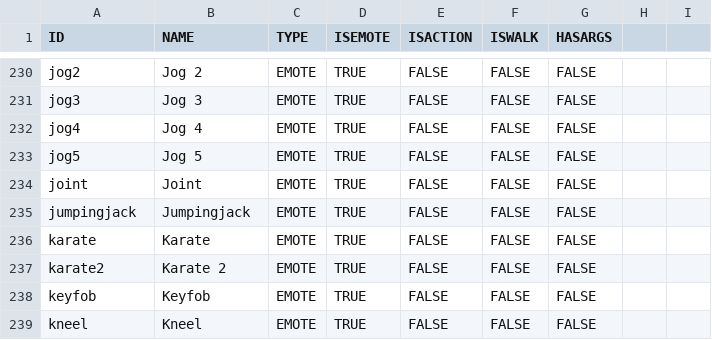
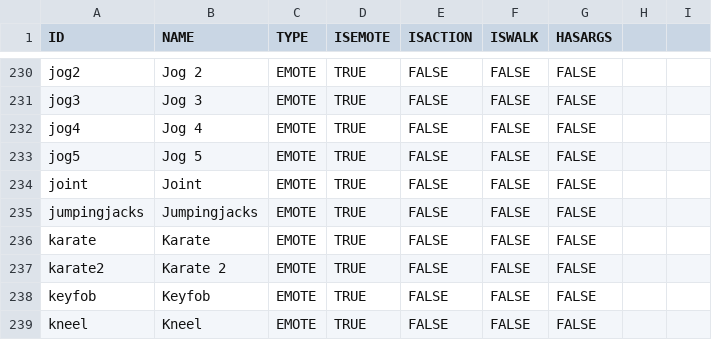
Before and after one commit to Maximebaker/Emace-Airoh, a CSV file: commands.csv, drawn as a sheet; only a part is shown, gaps mark what is left out.

Commit message:
Update commands.csv

```diff
--- a/commands.csv
+++ b/commands.csv
@@ -234,3 +234,3 @@ jog5,Jog 5,EMOTE,TRUE,FALSE,FALSE,FALSE
 joint,Joint,EMOTE,TRUE,FALSE,FALSE,FALSE
-jumpingjack,Jumpingjack,EMOTE,TRUE,FALSE,FALSE,FALSE
+jumpingjacks,Jumpingjacks,EMOTE,TRUE,FALSE,FALSE,FALSE
 karate,Karate,EMOTE,TRUE,FALSE,FALSE,FALSE
```
